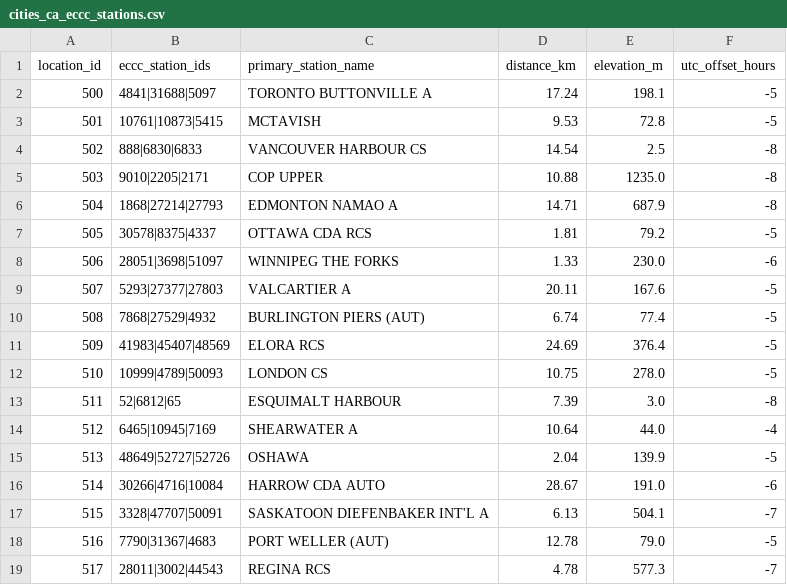
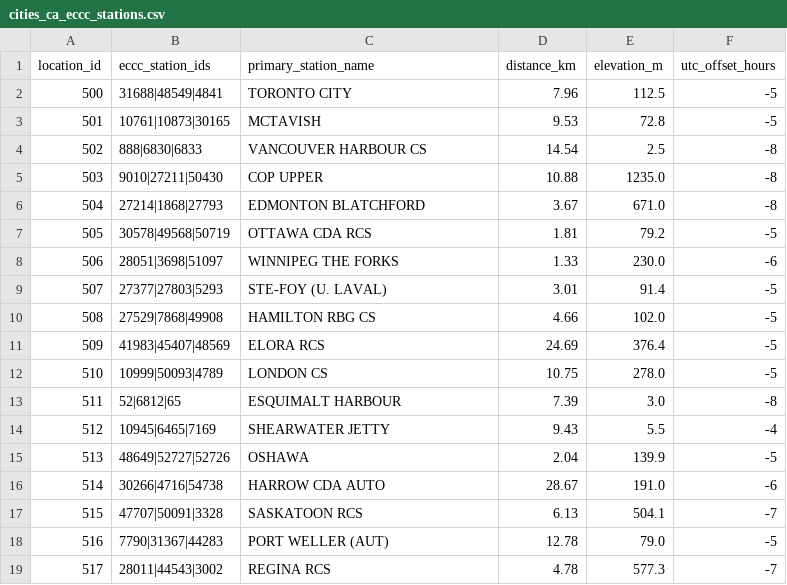
Before and after one commit to porteken/wetbulb-data, a CSV file: cities_ca_eccc_stations.csv, drawn as a sheet; only a part is shown; the diff covers the shown part only.

```diff
--- a/cities_ca_eccc_stations.csv
+++ b/cities_ca_eccc_stations.csv
@@ -1,19 +1,19 @@
 location_id,eccc_station_ids,primary_station_name,distance_km,elevation_m,utc_offset_hours
-500,4841|31688|5097,TORONTO BUTTONVILLE A,17.24,198.1,-5
-501,10761|10873|5415,MCTAVISH,9.53,72.8,-5
+500,31688|48549|4841,TORONTO CITY,7.96,112.5,-5
+501,10761|10873|30165,MCTAVISH,9.53,72.8,-5
 502,888|6830|6833,VANCOUVER HARBOUR CS,14.54,2.5,-8
-503,9010|2205|2171,COP UPPER,10.88,1235.0,-8
-504,1868|27214|27793,EDMONTON NAMAO A,14.71,687.9,-8
-505,30578|8375|4337,OTTAWA CDA RCS,1.81,79.2,-5
+503,9010|27211|50430,COP UPPER,10.88,1235.0,-8
+504,27214|1868|27793,EDMONTON BLATCHFORD,3.67,671.0,-8
+505,30578|49568|50719,OTTAWA CDA RCS,1.81,79.2,-5
 506,28051|3698|51097,WINNIPEG THE FORKS,1.33,230.0,-6
-507,5293|27377|27803,VALCARTIER A,20.11,167.6,-5
-508,7868|27529|4932,BURLINGTON PIERS (AUT),6.74,77.4,-5
+507,27377|27803|5293,STE-FOY (U. LAVAL),3.01,91.4,-5
+508,27529|7868|49908,HAMILTON RBG CS,4.66,102.0,-5
 509,41983|45407|48569,ELORA RCS,24.69,376.4,-5
-510,10999|4789|50093,LONDON CS,10.75,278.0,-5
+510,10999|50093|4789,LONDON CS,10.75,278.0,-5
 511,52|6812|65,ESQUIMALT HARBOUR,7.39,3.0,-8
-512,6465|10945|7169,SHEARWATER A,10.64,44.0,-4
+512,10945|6465|7169,SHEARWATER JETTY,9.43,5.5,-4
 513,48649|52727|52726,OSHAWA,2.04,139.9,-5
-514,30266|4716|10084,HARROW CDA AUTO,28.67,191.0,-6
-515,3328|47707|50091,SASKATOON DIEFENBAKER INT'L A,6.13,504.1,-7
-516,7790|31367|4683,PORT WELLER (AUT),12.78,79.0,-5
-517,28011|3002|44543,REGINA RCS,4.78,577.3,-7
+514,30266|4716|54738,HARROW CDA AUTO,28.67,191.0,-6
+515,47707|50091|3328,SASKATOON RCS,6.13,504.1,-7
+516,7790|31367|44283,PORT WELLER (AUT),12.78,79.0,-5
+517,28011|44543|3002,REGINA RCS,4.78,577.3,-7
```
Also changed, not shown: 111 edited cells elsewhere in this file, 3 other files.
